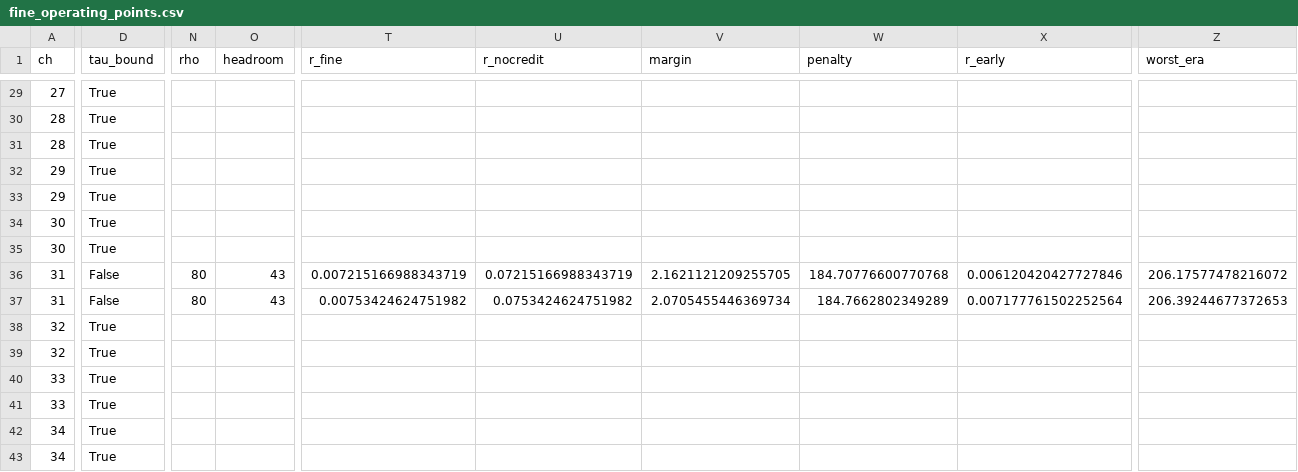
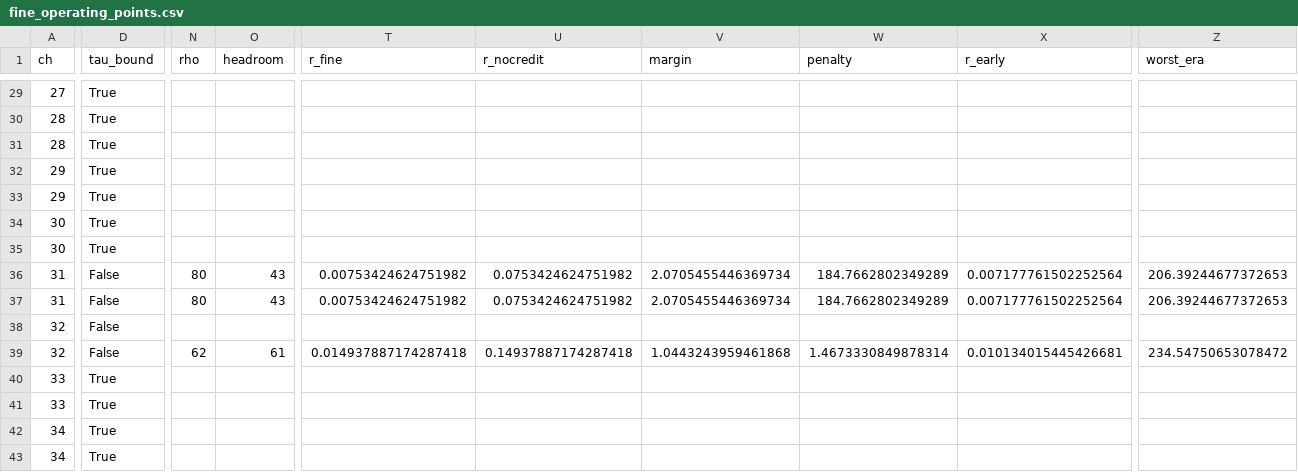
Before and after one commit to WVURAIL/RFIsher, a CSV file: out/fine_operating_points.csv, drawn as a sheet; only a part is shown, gaps mark what is left out; the diff covers the shown part only; the diff names each change by its address in the sheet, - before the commit and + after, or states it on an @@ line.

Commit message:
Complete the discipline: gap-bounded sign-offs, corrected ch35 boundary, every booking site routed, manifest-scoped dirty flag, thin-null bar in the sweep

```diff
--- a/out/fine_operating_points.csv
+++ b/out/fine_operating_points.csv
-T36 (r_fine): 0.007215166988343719
+T36 (r_fine): 0.00753424624751982
-U36 (r_nocredit): 0.07215166988343719
+U36 (r_nocredit): 0.0753424624751982
-V36 (margin): 2.1621121209255705
+V36 (margin): 2.0705455446369734
-W36 (penalty): 184.70776600770768
+W36 (penalty): 184.7662802349289
-X36 (r_early): 0.006120420427727846
+X36 (r_early): 0.007177761502252564
-Z36 (worst_era): 206.17577478216072
+Z36 (worst_era): 206.39244677372653
-D38:D39 (tau_bound): True
+D38:D39 (tau_bound): False
-N39 (rho): (empty)
+N39 (rho): 62
-O39 (headroom): (empty)
+O39 (headroom): 61
-T39 (r_fine): (empty)
+T39 (r_fine): 0.014937887174287418
-U39 (r_nocredit): (empty)
+U39 (r_nocredit): 0.14937887174287418
-V39 (margin): (empty)
+V39 (margin): 1.0443243959461868
-W39 (penalty): (empty)
+W39 (penalty): 1.4673330849878314
-X39 (r_early): (empty)
+X39 (r_early): 0.010134015445426681
-Z39 (worst_era): (empty)
+Z39 (worst_era): 234.54750653078472
```
Also changed, not shown: 149 edited cells elsewhere in this file, out/optimal_thresholds.csv, scripts/dissertation/data/bao_two_walls.csv, 16 other files.
